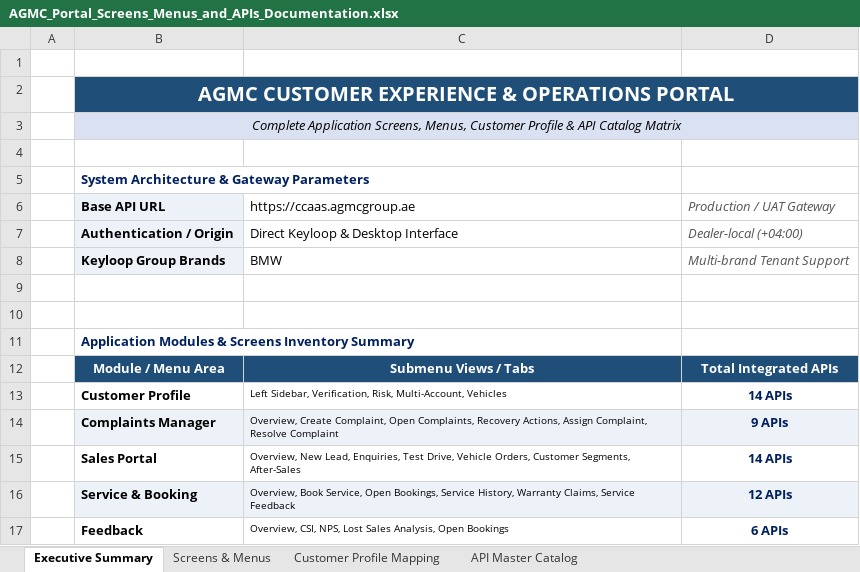
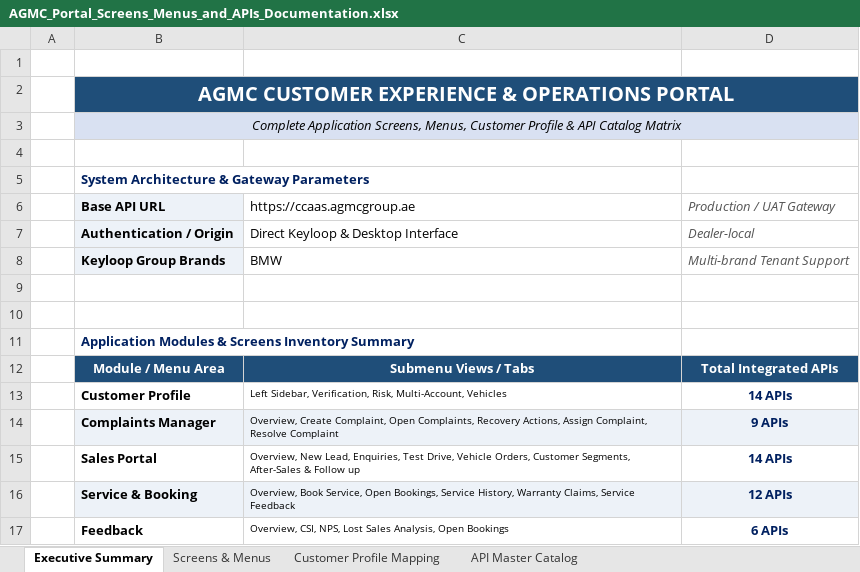
Before and after one commit to SK29git/CSI_UAD, an Excel workbook: AGMC_Portal_Screens_Menus_and_APIs_Documentation.xlsx, sheet Executive Summary, drawn as a sheet; values as stored, in another font and other column widths than the file's, no borders; the diff names each change by its address in the sheet, - before the commit and + after, or states it on an @@ line.

Commit message:
new segment and feedback updated

```diff
--- a/AGMC_Portal_Screens_Menus_and_APIs_Documentation.xlsx (sheet Executive Summary)
+++ b/AGMC_Portal_Screens_Menus_and_APIs_Documentation.xlsx (sheet Executive Summary)
-D7: Dealer-local (+04:00)
+D7: Dealer-local
-C15: …Segments, After-Sales
+C15: …Segments, After-Sales & Follow up
```
Also changed, not shown: sheet Screens & Menus, 6 other files.
